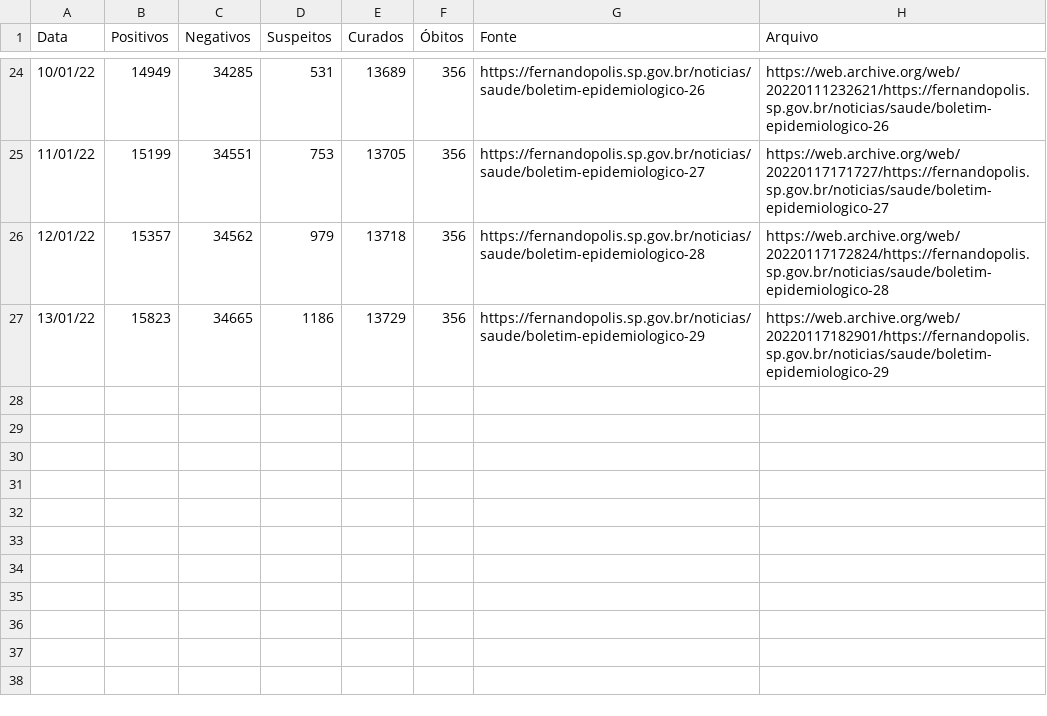
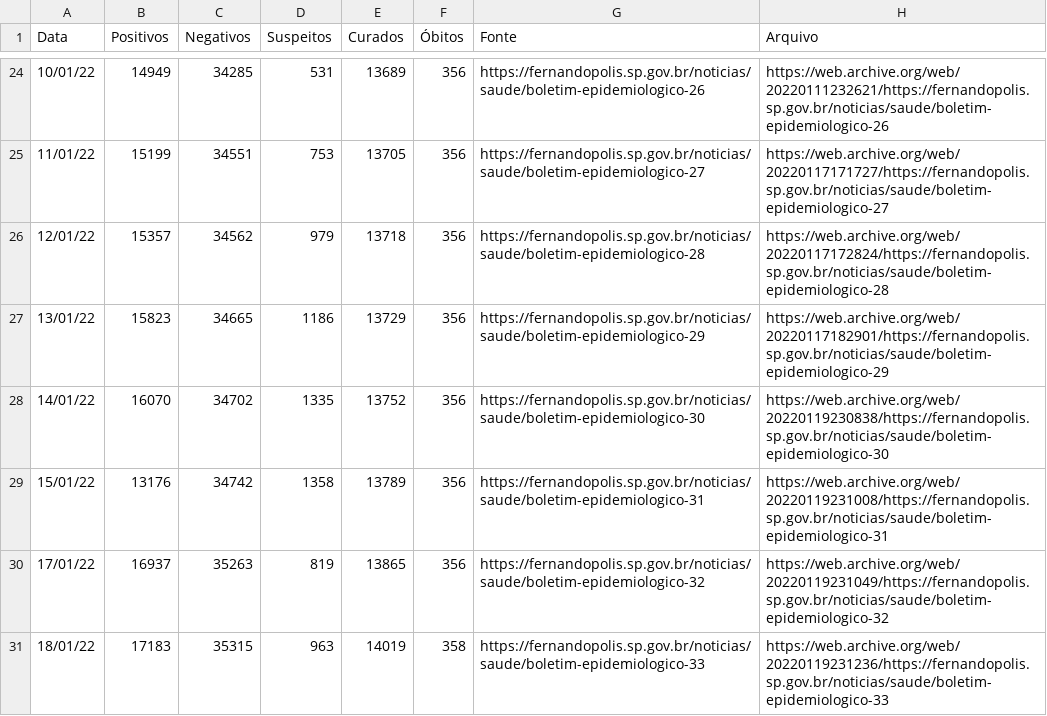
Before and after one commit to ShironCat/covid19-fernandopolis-data, a CSV file: data.csv, drawn as a sheet; only a part is shown, gaps mark what is left out; the diff names each change by its address in the sheet, - before the commit and + after, or states it on an @@ line.

Commit message:
Atualização dos dias 14, 15, 17 e 18 de Janeiro de 2022

```diff
--- a/data.csv
+++ b/data.csv
+row 28: 14/01/22 | 16070 | 34702 | 1335 | 13752 | 356 | https://fernandopolis.sp.gov.br/noticias/saude/boletim-epidemiologico-30 | https://web.archive.org/web/20220119230838/https://fernandopolis.sp.gov.br/noticias/saude/boletim-epidemiologico-30
+row 29: 15/01/22 | 13176 | 34742 | 1358 | 13789 | 356 | https://fernandopolis.sp.gov.br/noticias/saude/boletim-epidemiologico-31 | https://web.archive.org/web/20220119231008/https://fernandopolis.sp.gov.br/noticias/saude/boletim-epidemiologico-31
+row 30: 17/01/22 | 16937 | 35263 | 819 | 13865 | 356 | https://fernandopolis.sp.gov.br/noticias/saude/boletim-epidemiologico-32 | https://web.archive.org/web/20220119231049/https://fernandopolis.sp.gov.br/noticias/saude/boletim-epidemiologico-32
+row 31: 18/01/22 | 17183 | 35315 | 963 | 14019 | 358 | https://fernandopolis.sp.gov.br/noticias/saude/boletim-epidemiologico-33 | https://web.archive.org/web/20220119231236/https://fernandopolis.sp.gov.br/noticias/saude/boletim-epidemiologico-33
```
